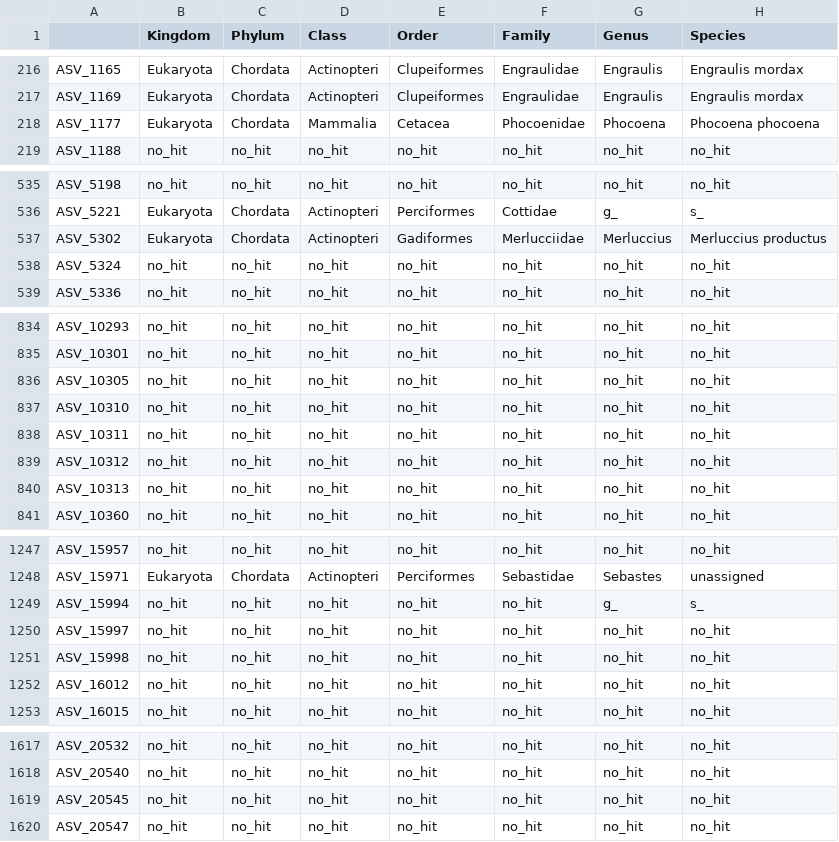
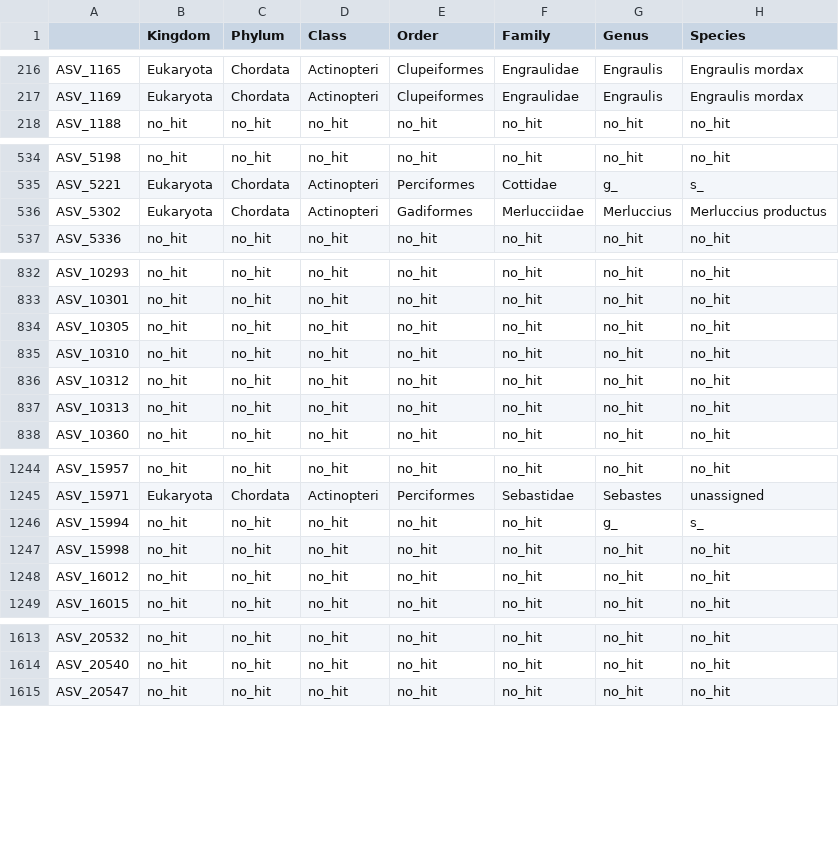
Before and after one commit to MBARI-BOG/SoundSequenceDVM, a CSV file: data/Dada2_seq_data/CN19S_12S_Dada2_taxa_merged.csv, drawn as a sheet; only a part is shown, gaps mark what is left out; the diff covers the shown part only; the diff names each change by its address in the sheet, - before the commit and + after, or states it on an @@ line.

```diff
--- a/data/Dada2_seq_data/CN19S_12S_Dada2_taxa_merged.csv
+++ b/data/Dada2_seq_data/CN19S_12S_Dada2_taxa_merged.csv
-row 218: ASV_1177 | Eukaryota | Chordata | Mammalia | Cetacea | Phocoenidae | Phocoena | Phocoena phocoena
-row 538: ASV_5324 | no_hit | no_hit | no_hit | no_hit | no_hit | no_hit | no_hit
-row 838: ASV_10311 | no_hit | no_hit | no_hit | no_hit | no_hit | no_hit | no_hit
-row 1250: ASV_15997 | no_hit | no_hit | no_hit | no_hit | no_hit | no_hit | no_hit
-row 1619: ASV_20545 | no_hit | no_hit | no_hit | no_hit | no_hit | no_hit | no_hit
```
Also changed, not shown: 11 removed rows elsewhere in this file, data/Dada2_seq_data/CN19S_12S_Dada2_meta_merged.csv, data/Dada2_seq_data/CN19S_12S_Dada2_seq_merged.csv, 11 other files.
